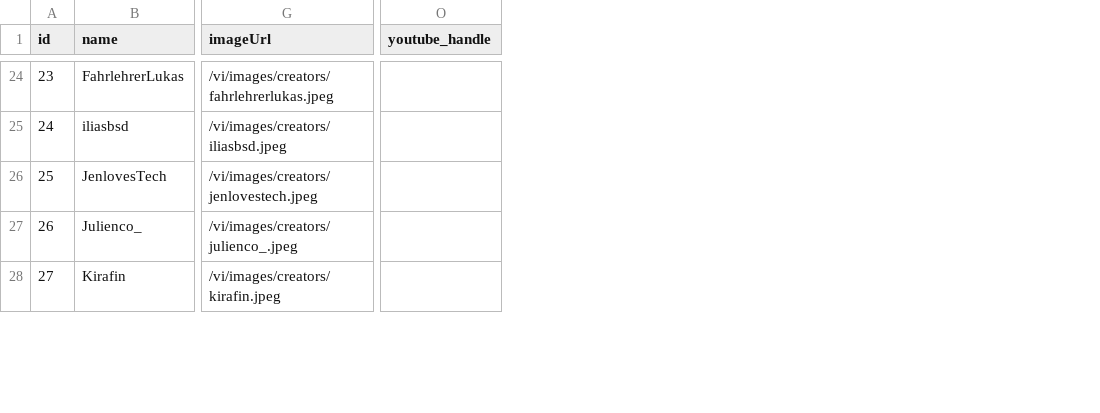
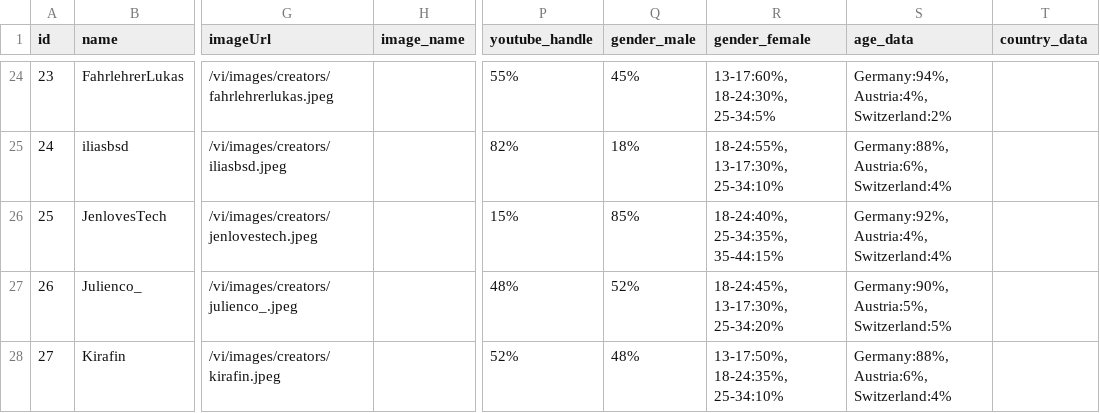
Before and after one commit to mfuxs/vi, a CSV file: creators_import.csv, drawn as a sheet; only a part is shown, gaps mark what is left out; addresses are those after the commit; the diff covers the shown part only; the diff names each change by its address in the sheet, - before the commit and + after, or states it on an @@ line.

Commit message:
feat: integrate demographics section (gender, age, countries) for influencers

```diff
--- a/creators_import.csv
+++ b/creators_import.csv
+column H (image_name), empty
+column Q (gender_male), rows 24-28: 45% | 18% | 85% | 52% | 48%
+column R (gender_female), rows 24-28: 13-17:60%, 18-24:30%, 25-34:5% | 18-24:55%, 13-17:30%, 25-34:10% | 18-24:40%, 25-34:35%, 35-44:15% | 18-24:45%, 13-17:30%, 25-34:20% | 13-17:50%, 18-24:35%, 25-34:10%
+column S (age_data), rows 24-28: Germany:94%, Austria:4%, Switzerland:2% | Germany:88%, Austria:6%, Switzerland:4% | Germany:92%, Austria:4%, Switzerland:4% | Germany:90%, Austria:5%, Switzerland:5% | Germany:88%, Austria:6%, Switzerland:4%
+column T (country_data), empty
-P24 (youtube_handle): (empty)
+P24 (youtube_handle): 55%
-P25 (youtube_handle): (empty)
+P25 (youtube_handle): 82%
-P26 (youtube_handle): (empty)
+P26 (youtube_handle): 15%
-P27 (youtube_handle): (empty)
+P27 (youtube_handle): 48%
-P28 (youtube_handle): (empty)
+P28 (youtube_handle): 52%
```
Also changed, not shown: 60 edited cells elsewhere in this file, 4 other files.
